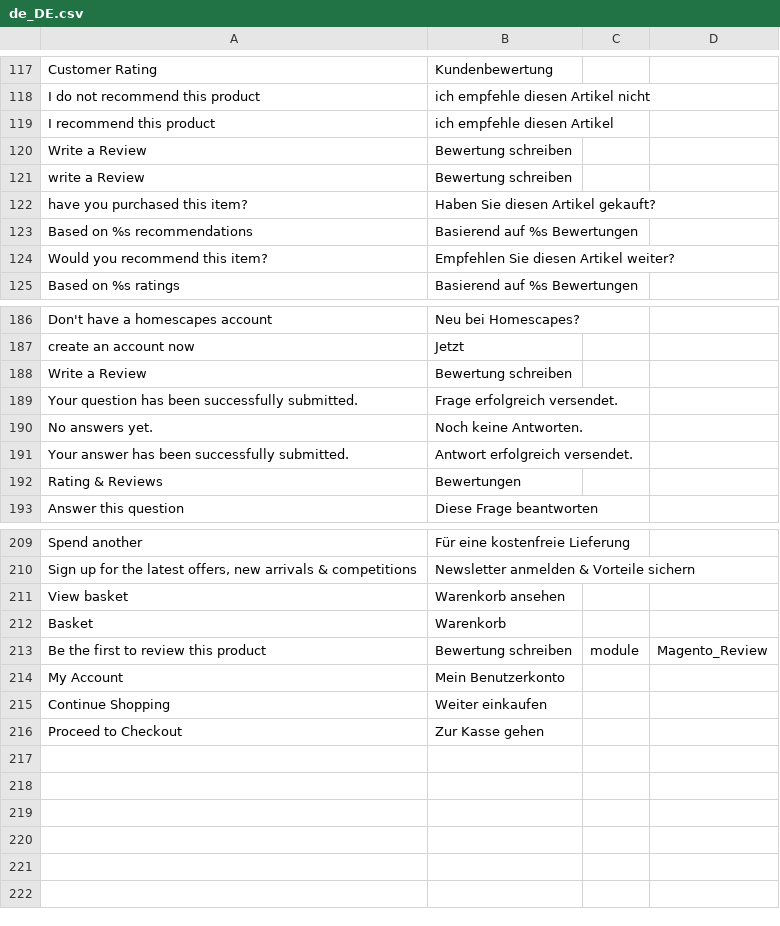
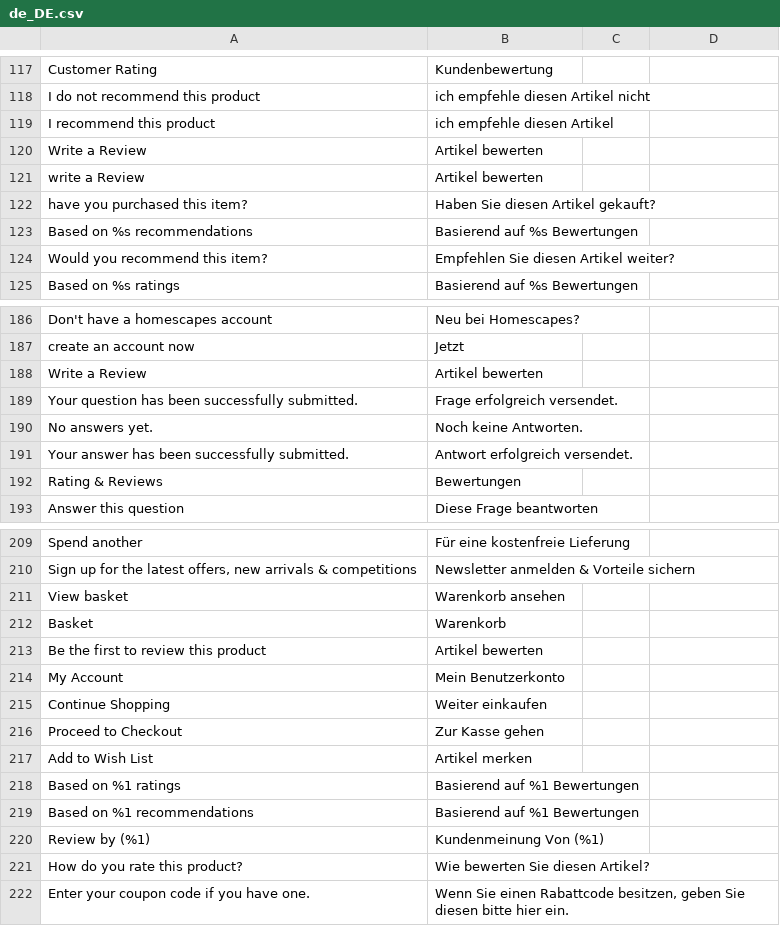
Before and after one commit to satyachandu11111/satyachandu11111, a CSV file: app/design/frontend/Homescapes/Develop/i18n/de_DE.csv, drawn as a sheet; only a part is shown, gaps mark what is left out.

Commit message:
de and uk translation

```diff
--- a/app/design/frontend/Homescapes/Develop/i18n/de_DE.csv
+++ b/app/design/frontend/Homescapes/Develop/i18n/de_DE.csv
@@ -119,4 +119,4 @@ I do not recommend this product,ich empfehle diesen Artikel nicht,,
 I recommend this product,ich empfehle diesen Artikel,,
-Write a Review,Bewertung schreiben,,
-write a Review,Bewertung schreiben,,
+Write a Review,Artikel bewerten,,
+write a Review,Artikel bewerten,,
 have you purchased this item?,Haben Sie diesen Artikel gekauft?,,
@@ -187,3 +187,3 @@ Don't have a homescapes account,Neu bei Homescapes?,,
 create an account now,Jetzt,,
-Write a Review,Bewertung schreiben,,
+Write a Review,Artikel bewerten,,
 Your question has been successfully submitted.,Frage erfolgreich versendet.,,
@@ -212,3 +212,3 @@ View basket,Warenkorb ansehen,,
 Basket,Warenkorb,,
-"Be the first to review this product","Bewertung schreiben",module,Magento_Review
+"Be the first to review this product","Artikel bewerten",,
 "My Account","Mein Benutzerkonto",,
@@ -216 +216,7 @@ Basket,Warenkorb,,
 Proceed to Checkout,Zur Kasse gehen,,
+"Add to Wish List","Artikel merken",,
+"Based on %1 ratings","Basierend auf %1 Bewertungen",,
+"Based on %1 recommendations","Basierend auf %1 Bewertungen",,
+"Review by (%1)","Kundenmeinung Von (%1)",,
+"How do you rate this product?","Wie bewerten Sie diesen Artikel?",,
+"Enter your coupon code if you have one.","Wenn Sie einen Rabattcode besitzen, geben Sie diesen bitte hier ein.",,
```
Also changed, not shown: app/design/frontend/Homescapes/Develop/i18n/en_GB.csv.
